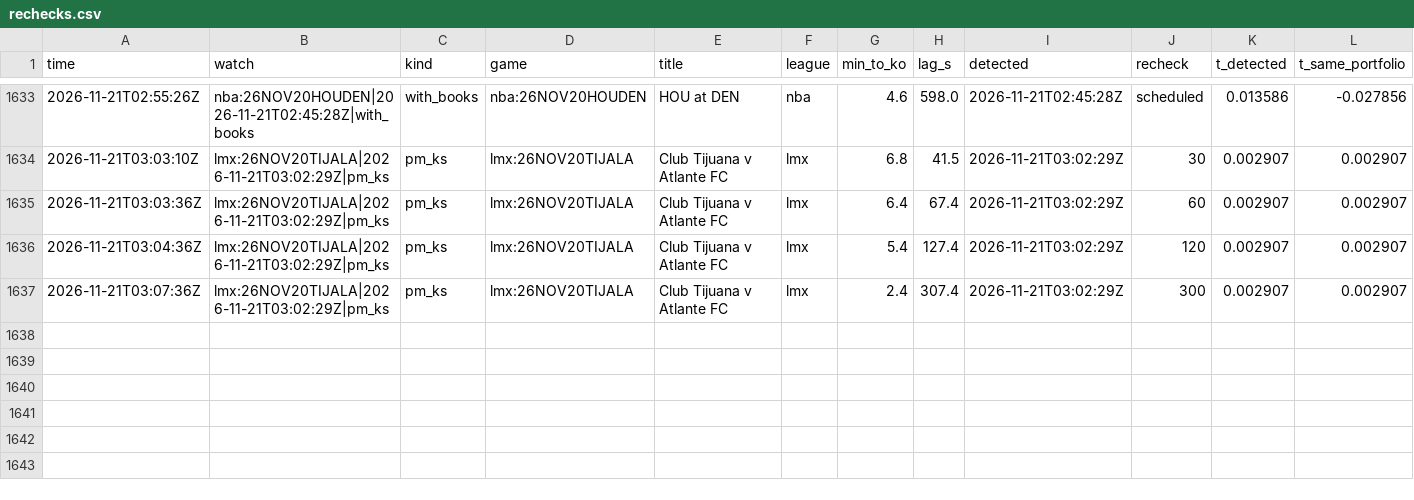
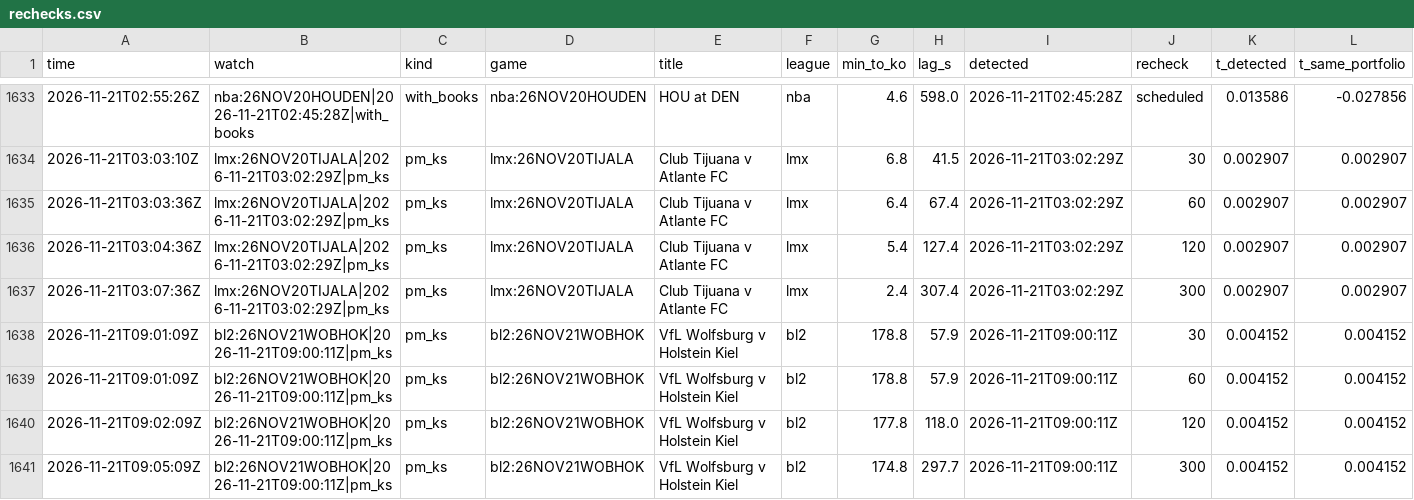
Before and after one commit to TFGdeprova/tfg-upf-test, a CSV file: results/rechecks.csv, drawn as a sheet; only a part is shown, gaps mark what is left out; rows hold the shown columns only; the diff names each change by its address in the sheet, - before the commit and + after, or states it on an @@ line.

```diff
--- a/results/rechecks.csv
+++ b/results/rechecks.csv
+row 1638: 2026-11-21T09:01:09Z | bl2:26NOV21WOBHOK|2026-11-21T09:00:11Z|pm_ks | pm_ks | bl2:26NOV21WOBHOK | VfL Wolfsburg v Holstein Kiel | bl2 | 178.8 | 57.9 | 2026-11-21T09:00:11Z | 30 | 0.004152 | 0.004152
+row 1639: 2026-11-21T09:01:09Z | bl2:26NOV21WOBHOK|2026-11-21T09:00:11Z|pm_ks | pm_ks | bl2:26NOV21WOBHOK | VfL Wolfsburg v Holstein Kiel | bl2 | 178.8 | 57.9 | 2026-11-21T09:00:11Z | 60 | 0.004152 | 0.004152
+row 1640: 2026-11-21T09:02:09Z | bl2:26NOV21WOBHOK|2026-11-21T09:00:11Z|pm_ks | pm_ks | bl2:26NOV21WOBHOK | VfL Wolfsburg v Holstein Kiel | bl2 | 177.8 | 118.0 | 2026-11-21T09:00:11Z | 120 | 0.004152 | 0.004152
+row 1641: 2026-11-21T09:05:09Z | bl2:26NOV21WOBHOK|2026-11-21T09:00:11Z|pm_ks | pm_ks | bl2:26NOV21WOBHOK | VfL Wolfsburg v Holstein Kiel | bl2 | 174.8 | 297.7 | 2026-11-21T09:00:11Z | 300 | 0.004152 | 0.004152
```
Also changed, not shown: results/depth.csv, 4 other files.
